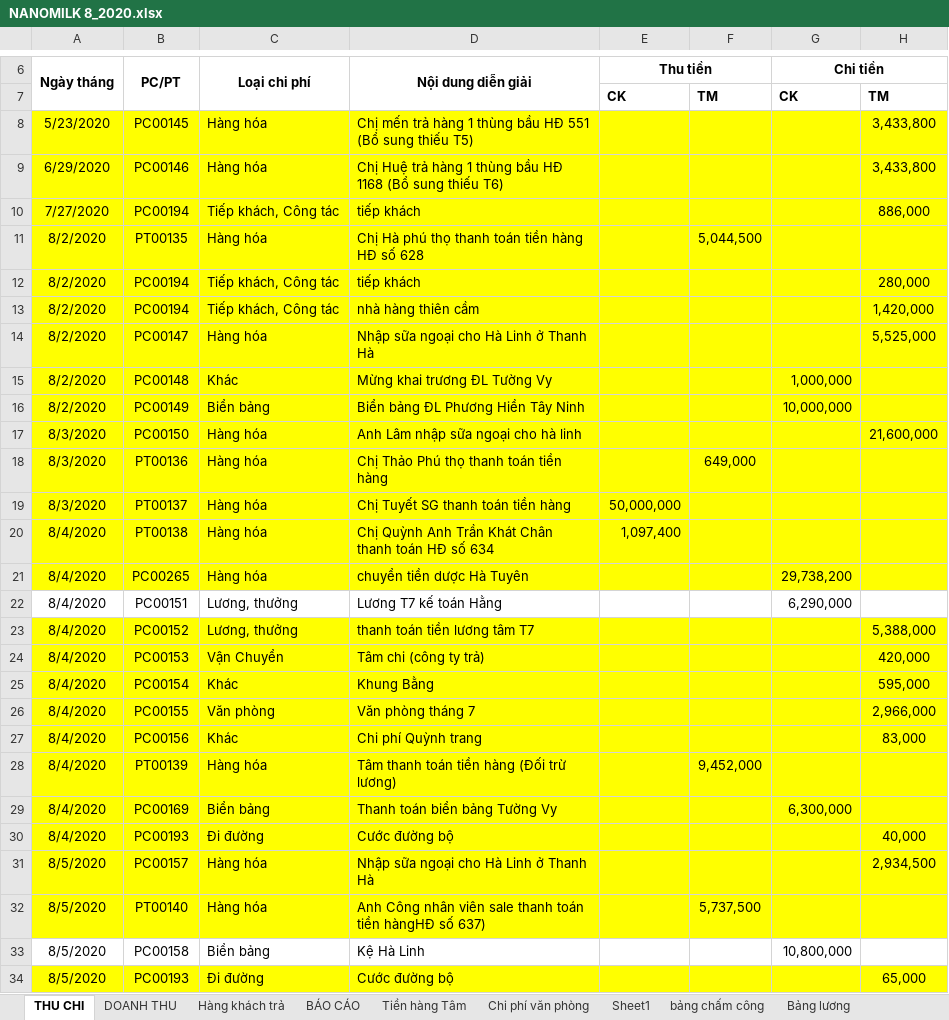
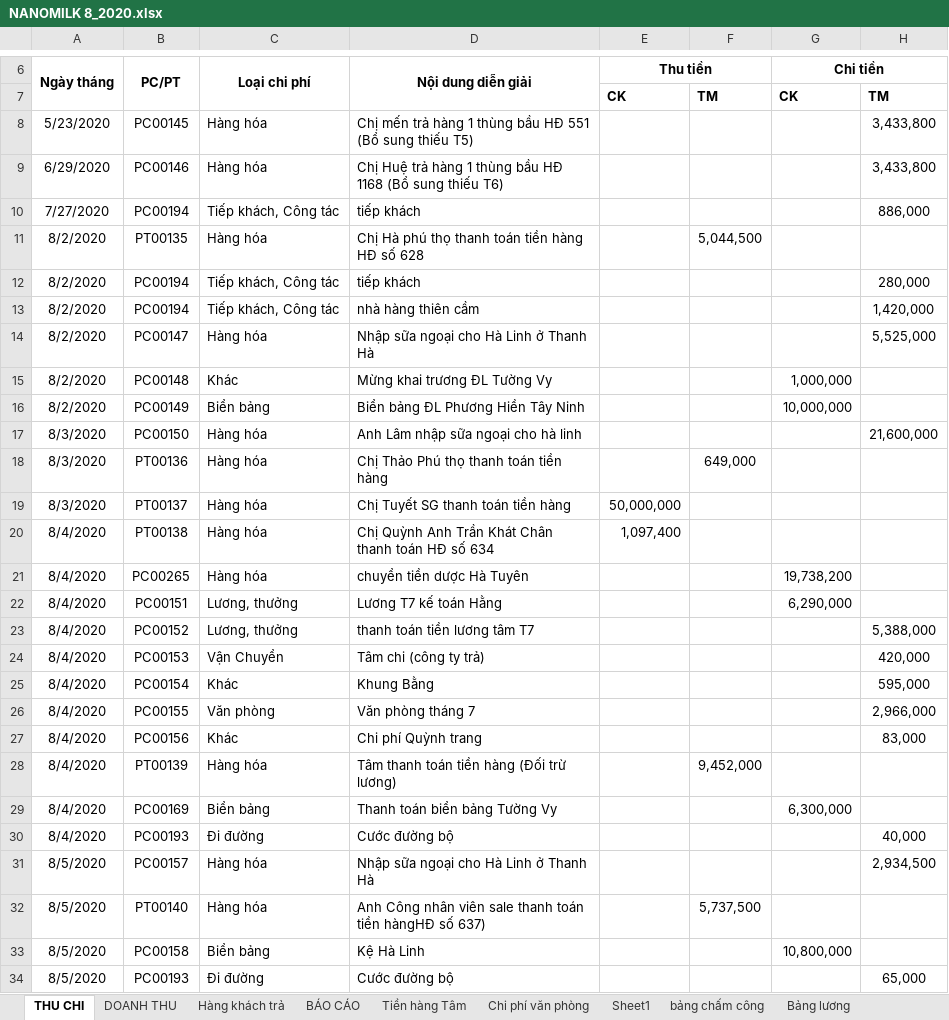
Before and after one commit to lexusna98/HangWorkspace, an Excel workbook: KẾ TOÁN - THÁI HẰNG/NANOMILK 8_2020.xlsx, sheet THU CHI, drawn as a sheet; only a part is shown, gaps mark what is left out; values as stored, in another font and other column widths than the file's, no borders; the diff covers the shown part only; the diff names each change by its address in the sheet, - before the commit and + after, or states it on an @@ line.

Commit message:
Update NANOMILK 8_2020.xlsx

```diff
--- a/KẾ TOÁN - THÁI HẰNG/NANOMILK 8_2020.xlsx (sheet THU CHI)
+++ b/KẾ TOÁN - THÁI HẰNG/NANOMILK 8_2020.xlsx (sheet THU CHI)
-A8:H21 fill: #FFFF00
+A8:H21 fill: none
-G21 (Chi tiền): 29,738,200
+G21 (Chi tiền): 19,738,200
-A23:H32 fill: #FFFF00
+A23:H32 fill: none
-A34:H34 fill: #FFFF00
+A34:H34 fill: none
```
Also changed, not shown: 138 added rows, 15 edited cells and cell formats elsewhere in this sheet.
